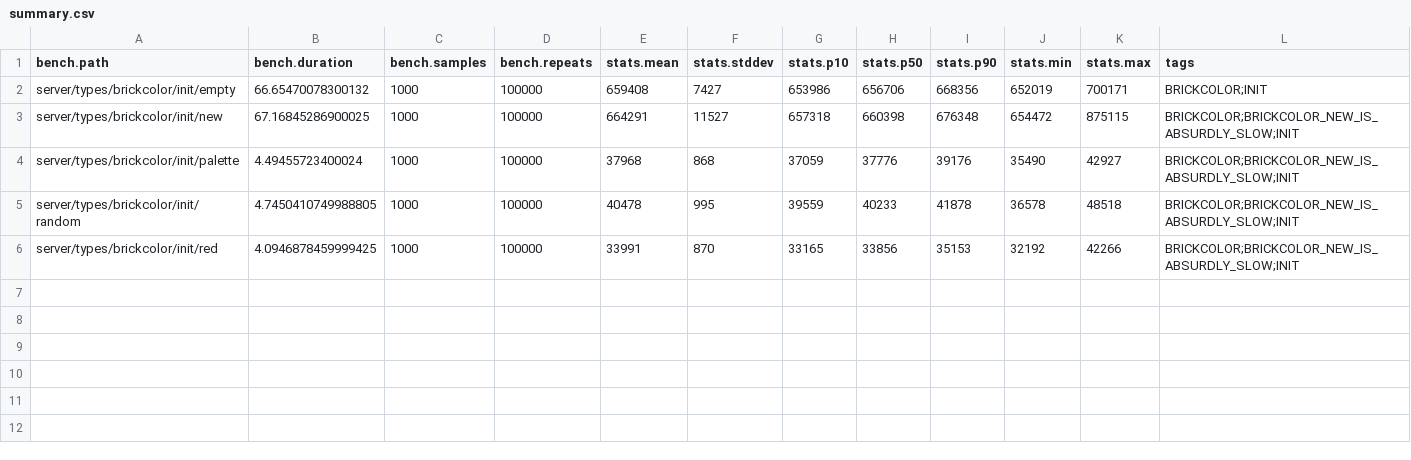
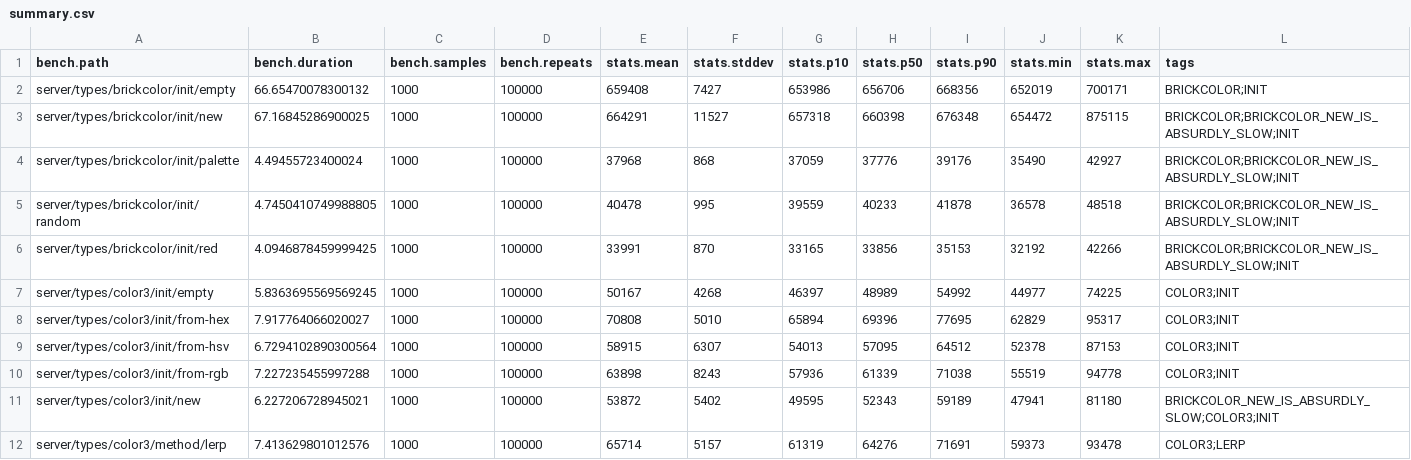
Before and after one commit to nightcycle/roblox-benchmarks-data, a CSV file: src/summary.csv, drawn as a sheet; the diff names each change by its address in the sheet, - before the commit and + after, or states it on an @@ line.

```diff
--- a/src/summary.csv
+++ b/src/summary.csv
+row 7: server/types/color3/init/empty | 5.8363695569569245 | 1000 | 100000 | 50167 | 4268 | 46397 | 48989 | 54992 | 44977 | 74225 | COLOR3;INIT
+row 8: server/types/color3/init/from-hex | 7.917764066020027 | 1000 | 100000 | 70808 | 5010 | 65894 | 69396 | 77695 | 62829 | 95317 | COLOR3;INIT
+row 9: server/types/color3/init/from-hsv | 6.7294102890300564 | 1000 | 100000 | 58915 | 6307 | 54013 | 57095 | 64512 | 52378 | 87153 | COLOR3;INIT
+row 10: server/types/color3/init/from-rgb | 7.227235455997288 | 1000 | 100000 | 63898 | 8243 | 57936 | 61339 | 71038 | 55519 | 94778 | COLOR3;INIT
+row 11: server/types/color3/init/new | 6.227206728945021 | 1000 | 100000 | 53872 | 5402 | 49595 | 52343 | 59189 | 47941 | 81180 | BRICKCOLOR_NEW_IS_ABSURDLY_SLOW;COLOR3;INIT
+row 12: server/types/color3/method/lerp | 7.413629801012576 | 1000 | 100000 | 65714 | 5157 | 61319 | 64276 | 71691 | 59373 | 93478 | COLOR3;LERP
```
Also changed, not shown: 6 other files.
